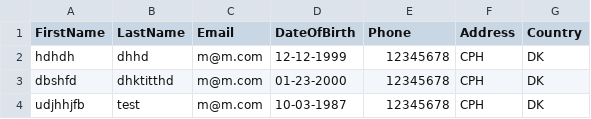
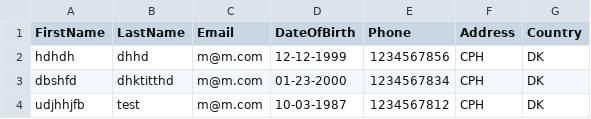
Before and after one commit to martinloesethjensen/system-integration-mandatory-assignment-1, a CSV file: Main_System/people.csv, drawn as a sheet.

Commit message:
Updated example people cpr number and added console log as showing testing output

```diff
--- a/Main_System/people.csv
+++ b/Main_System/people.csv
@@ -1,4 +1,4 @@
 FirstName,LastName,Email,DateOfBirth,Phone,Address,Country
-hdhdh,dhhd,m@m.com,12-12-1999,12345678,CPH,DK
-dbshfd,dhktitthd,m@m.com,01-23-2000,12345678,CPH,DK
-udjhhjfb,test,m@m.com,10-03-1987,12345678,CPH,DK
+hdhdh,dhhd,m@m.com,12-12-1999,1234567856,CPH,DK
+dbshfd,dhktitthd,m@m.com,01-23-2000,1234567834,CPH,DK
+udjhhjfb,test,m@m.com,10-03-1987,1234567812,CPH,DK
```
Also changed, not shown: 1 other file.
